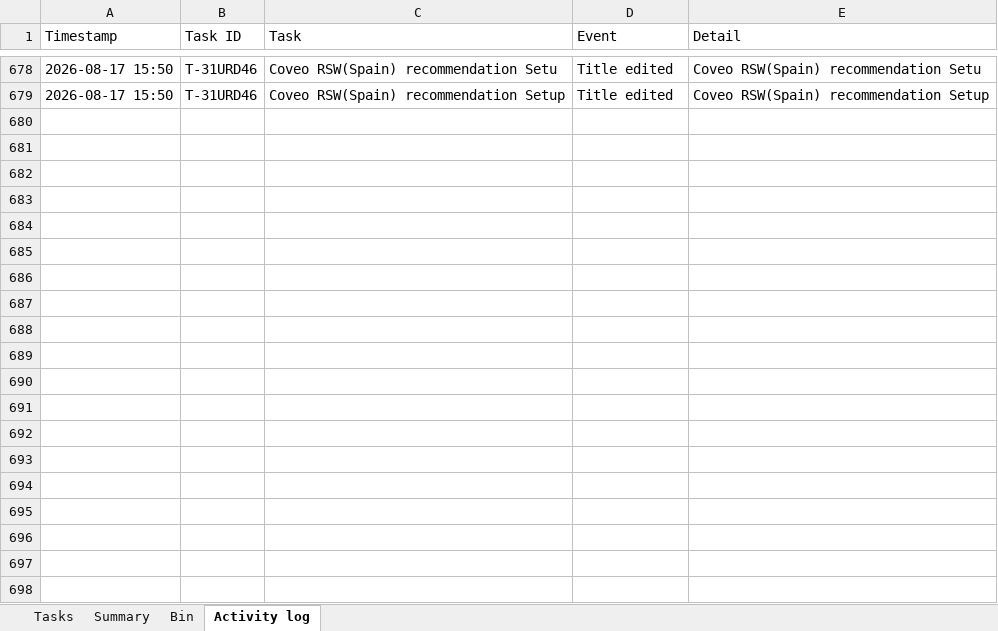
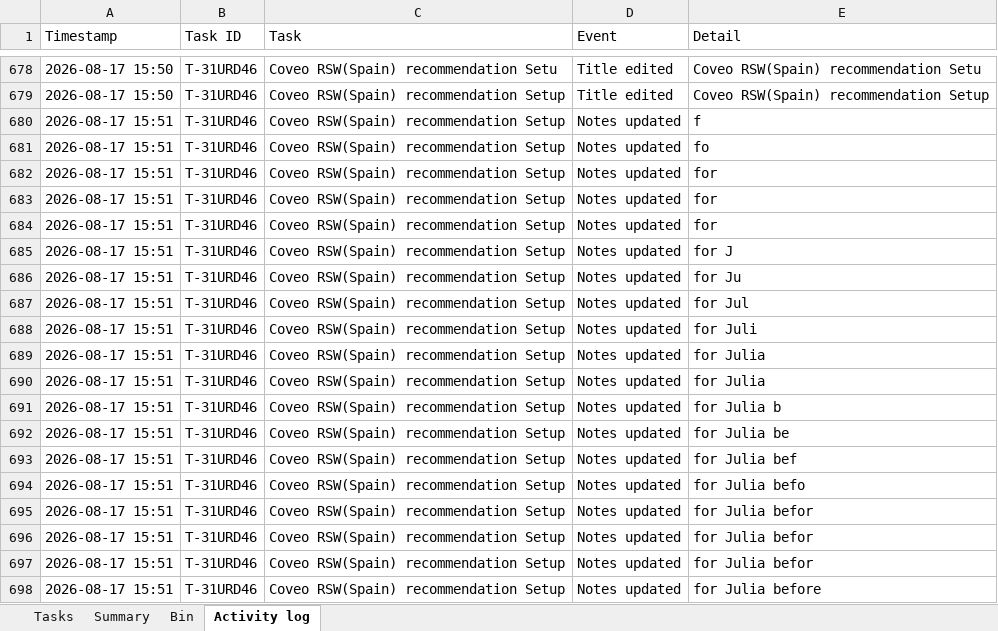
Before and after one commit to akshay0828/To-Do, an Excel workbook: data/todo-board.xlsx, sheet Activity log, drawn as a sheet; only a part is shown, gaps mark what is left out; values as stored, in another font and other column widths than the file's, no borders; the diff covers the shown part only; the diff names each change by its address in the sheet, - before the commit and + after, or states it on an @@ line.

Commit message:
Update board — 10 notes, 0 done (2026-08-17 15:51)

```diff
--- a/data/todo-board.xlsx (sheet Activity log)
+++ b/data/todo-board.xlsx (sheet Activity log)
+row 680: 2026-08-17 15:51 | T-31URD46 | Coveo RSW(Spain) recommendation Setup | Notes updated | f
+row 681: 2026-08-17 15:51 | T-31URD46 | Coveo RSW(Spain) recommendation Setup | Notes updated | fo
+row 682: 2026-08-17 15:51 | T-31URD46 | Coveo RSW(Spain) recommendation Setup | Notes updated | for
+row 683: 2026-08-17 15:51 | T-31URD46 | Coveo RSW(Spain) recommendation Setup | Notes updated | for
+row 684: 2026-08-17 15:51 | T-31URD46 | Coveo RSW(Spain) recommendation Setup | Notes updated | for
+row 685: 2026-08-17 15:51 | T-31URD46 | Coveo RSW(Spain) recommendation Setup | Notes updated | for J
+row 686: 2026-08-17 15:51 | T-31URD46 | Coveo RSW(Spain) recommendation Setup | Notes updated | for Ju
+row 687: 2026-08-17 15:51 | T-31URD46 | Coveo RSW(Spain) recommendation Setup | Notes updated | for Jul
+row 688: 2026-08-17 15:51 | T-31URD46 | Coveo RSW(Spain) recommendation Setup | Notes updated | for Juli
+row 689: 2026-08-17 15:51 | T-31URD46 | Coveo RSW(Spain) recommendation Setup | Notes updated | for Julia
+row 690: 2026-08-17 15:51 | T-31URD46 | Coveo RSW(Spain) recommendation Setup | Notes updated | for Julia
+row 691: 2026-08-17 15:51 | T-31URD46 | Coveo RSW(Spain) recommendation Setup | Notes updated | for Julia b
+row 692: 2026-08-17 15:51 | T-31URD46 | Coveo RSW(Spain) recommendation Setup | Notes updated | for Julia be
+row 693: 2026-08-17 15:51 | T-31URD46 | Coveo RSW(Spain) recommendation Setup | Notes updated | for Julia bef
+row 694: 2026-08-17 15:51 | T-31URD46 | Coveo RSW(Spain) recommendation Setup | Notes updated | for Julia befo
+row 695: 2026-08-17 15:51 | T-31URD46 | Coveo RSW(Spain) recommendation Setup | Notes updated | for Julia befor
+row 696: 2026-08-17 15:51 | T-31URD46 | Coveo RSW(Spain) recommendation Setup | Notes updated | for Julia befor
+row 697: 2026-08-17 15:51 | T-31URD46 | Coveo RSW(Spain) recommendation Setup | Notes updated | for Julia befor
+row 698: 2026-08-17 15:51 | T-31URD46 | Coveo RSW(Spain) recommendation Setup | Notes updated | for Julia before
```
Also changed, not shown: 9 added rows elsewhere in this sheet, sheet Tasks.
